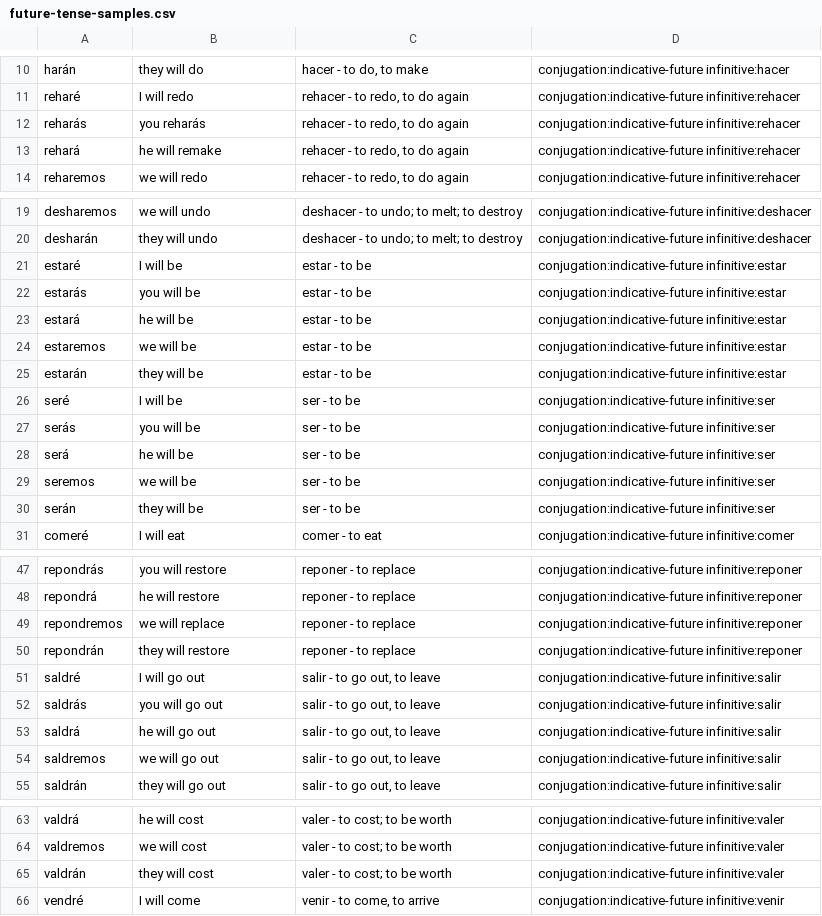
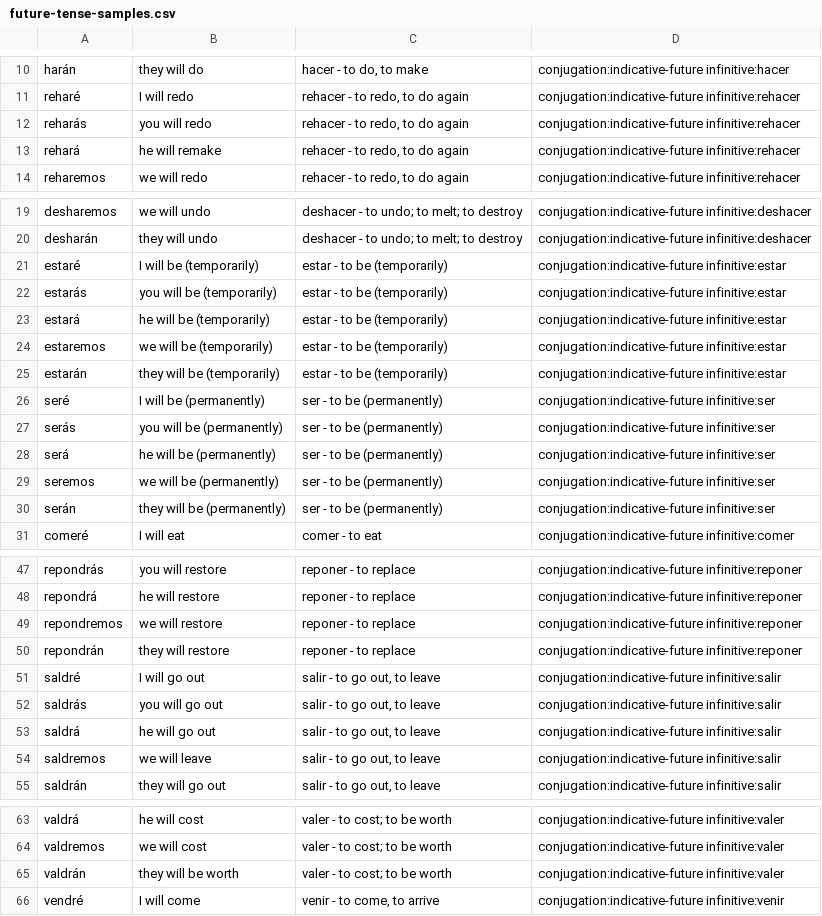
Before and after one commit to fschwiet/card-scrape, a CSV file: future-tense-samples.csv, drawn as a sheet; only a part is shown, gaps mark what is left out; the diff covers the shown part only.

Commit message:
update future tense samples

```diff
--- a/future-tense-samples.csv
+++ b/future-tense-samples.csv
@@ -11,3 +11,3 @@ harán,they will do,"hacer - to do, to make",conjugation:indicative-future infin
 reharé,I will redo,"rehacer - to redo, to do again",conjugation:indicative-future infinitive:rehacer
-reharás,you reharás,"rehacer - to redo, to do again",conjugation:indicative-future infinitive:rehacer
+reharás,you will redo,"rehacer - to redo, to do again",conjugation:indicative-future infinitive:rehacer
 rehará,he will remake,"rehacer - to redo, to do again",conjugation:indicative-future infinitive:rehacer
@@ -20,12 +20,12 @@ desharemos,we will undo,deshacer - to undo; to melt; to destroy,conjugation:indi
 desharán,they will undo,deshacer - to undo; to melt; to destroy,conjugation:indicative-future infinitive:deshacer
-estaré,I will be,estar - to be,conjugation:indicative-future infinitive:estar
-estarás,you will be,estar - to be,conjugation:indicative-future infinitive:estar
-estará,he will be,estar - to be,conjugation:indicative-future infinitive:estar
-estaremos,we will be,estar - to be,conjugation:indicative-future infinitive:estar
-estarán,they will be,estar - to be,conjugation:indicative-future infinitive:estar
-seré,I will be,ser - to be,conjugation:indicative-future infinitive:ser
-serás,you will be,ser - to be,conjugation:indicative-future infinitive:ser
-será,he will be,ser - to be,conjugation:indicative-future infinitive:ser
-seremos,we will be,ser - to be,conjugation:indicative-future infinitive:ser
-serán,they will be,ser - to be,conjugation:indicative-future infinitive:ser
+estaré,I will be (temporarily),estar - to be (temporarily),conjugation:indicative-future infinitive:estar
+estarás,you will be (temporarily),estar - to be (temporarily),conjugation:indicative-future infinitive:estar
+estará,he will be (temporarily),estar - to be (temporarily),conjugation:indicative-future infinitive:estar
+estaremos,we will be (temporarily),estar - to be (temporarily),conjugation:indicative-future infinitive:estar
+estarán,they will be (temporarily),estar - to be (temporarily),conjugation:indicative-future infinitive:estar
+seré,I will be (permanently),ser - to be (permanently),conjugation:indicative-future infinitive:ser
+serás,you will be (permanently),ser - to be (permanently),conjugation:indicative-future infinitive:ser
+será,he will be (permanently),ser - to be (permanently),conjugation:indicative-future infinitive:ser
+seremos,we will be (permanently),ser - to be (permanently),conjugation:indicative-future infinitive:ser
+serán,they will be (permanently),ser - to be (permanently),conjugation:indicative-future infinitive:ser
 comeré,I will eat,comer - to eat,conjugation:indicative-future infinitive:comer
@@ -48,3 +48,3 @@ repondrás,you will restore,reponer - to replace,conjugation:indicative-future i
 repondrá,he will restore,reponer - to replace,conjugation:indicative-future infinitive:reponer
-repondremos,we will replace,reponer - to replace,conjugation:indicative-future infinitive:reponer
+repondremos,we will restore,reponer - to replace,conjugation:indicative-future infinitive:reponer
 repondrán,they will restore,reponer - to replace,conjugation:indicative-future infinitive:reponer
@@ -53,3 +53,3 @@ saldrás,you will go out,"salir - to go out, to leave",conjugation:indicative-fu
 saldrá,he will go out,"salir - to go out, to leave",conjugation:indicative-future infinitive:salir
-saldremos,we will go out,"salir - to go out, to leave",conjugation:indicative-future infinitive:salir
+saldremos,we will leave,"salir - to go out, to leave",conjugation:indicative-future infinitive:salir
 saldrán,they will go out,"salir - to go out, to leave",conjugation:indicative-future infinitive:salir
@@ -64,3 +64,3 @@ valdrá,he will cost,valer - to cost; to be worth,conjugation:indicative-future
 valdremos,we will cost,valer - to cost; to be worth,conjugation:indicative-future infinitive:valer
-valdrán,they will cost,valer - to cost; to be worth,conjugation:indicative-future infinitive:valer
+valdrán,they will be worth,valer - to cost; to be worth,conjugation:indicative-future infinitive:valer
 vendré,I will come,"venir - to come, to arrive",conjugation:indicative-future infinitive:venir
```
Also changed, not shown: 1 edited cell elsewhere in this file, 1 other file.
